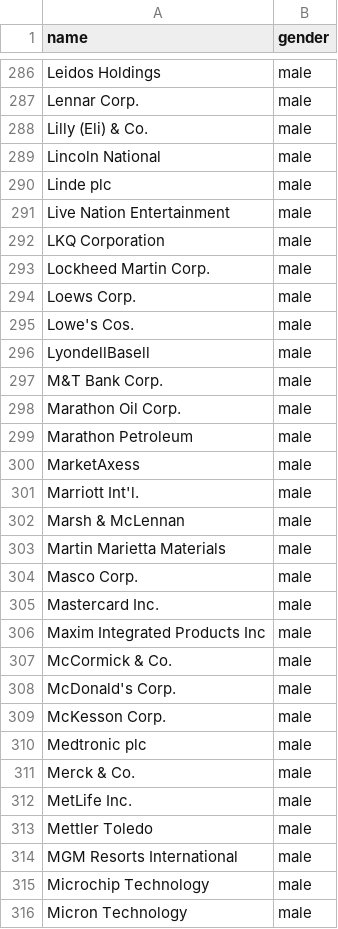
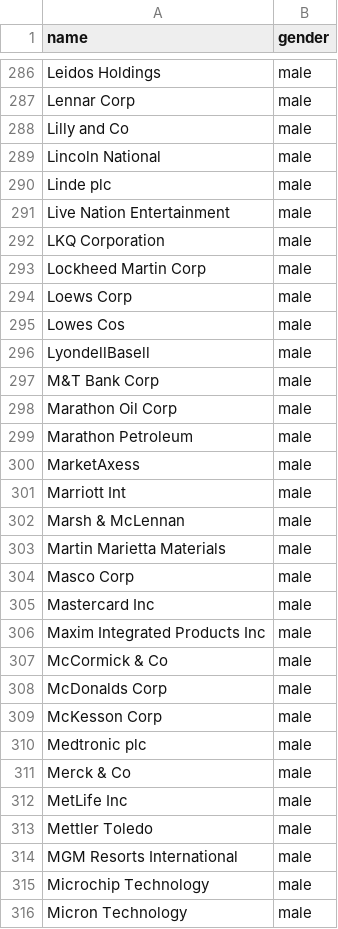
Before and after one commit to Chriseisele/Data_and_Knowledge_Project, a CSV file: s_and_p.csv, drawn as a sheet; only a part is shown, gaps mark what is left out; the diff covers the shown part only; the diff names each change by its address in the sheet, - before the commit and + after, or states it on an @@ line.

```diff
--- a/s_and_p.csv
+++ b/s_and_p.csv
-A287 (name): Lennar Corp.
+A287 (name): Lennar Corp
-A288 (name): Lilly (Eli) & Co.
+A288 (name): Lilly and Co
-A293 (name): Lockheed Martin Corp.
+A293 (name): Lockheed Martin Corp
-A294 (name): Loews Corp.
+A294 (name): Loews Corp
-A295 (name): Lowe's Cos.
+A295 (name): Lowes Cos
-A297 (name): M&T Bank Corp.
+A297 (name): M&T Bank Corp
-A298 (name): Marathon Oil Corp.
+A298 (name): Marathon Oil Corp
-A301 (name): Marriott Int'l.
+A301 (name): Marriott Int
-A304 (name): Masco Corp.
+A304 (name): Masco Corp
-A305 (name): Mastercard Inc.
+A305 (name): Mastercard Inc
-A307 (name): McCormick & Co.
+A307 (name): McCormick & Co
-A308 (name): McDonald's Corp.
+A308 (name): McDonalds Corp
-A309 (name): McKesson Corp.
+A309 (name): McKesson Corp
-A311 (name): Merck & Co.
+A311 (name): Merck & Co
-A312 (name): MetLife Inc.
+A312 (name): MetLife Inc
```
Also changed, not shown: 167 edited cells elsewhere in this file.
